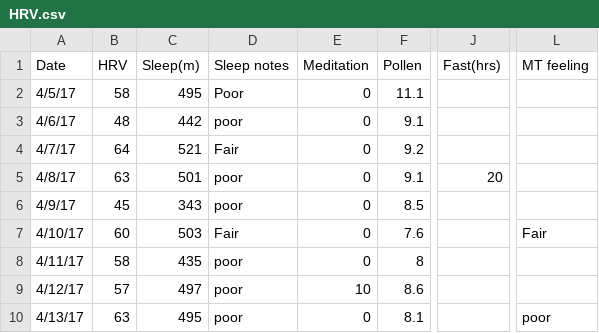
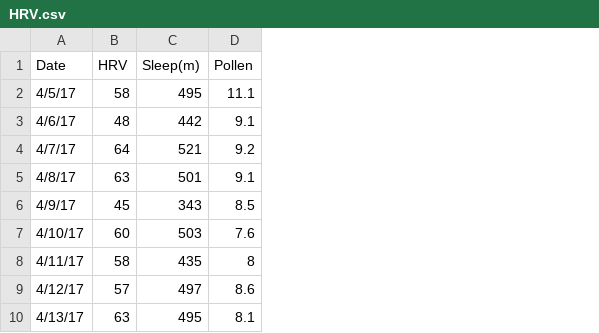
Before and after one commit to Jbot29/springboard-exercises, a CSV file: capstone/HRV.csv, drawn as a sheet; only a part is shown, gaps mark what is left out; the diff names each change by its address in the sheet, - before the commit and + after, or states it on an @@ line.

Commit message:
cleanup of data, and new sections

```diff
--- a/capstone/HRV.csv
+++ b/capstone/HRV.csv
-column D (Sleep notes), rows 2-10: Poor | poor | Fair | poor | poor | Fair | poor | poor | poor
-column E (Meditation), rows 2-10: 0 | 0 | 0 | 0 | 0 | 0 | 0 | 10 | 0
-column J (Fast(hrs)), row 5: 20
-column L (MT feeling), rows 7-10: Fair |  |  | poor
```
Also changed, not shown: 2 other files.
